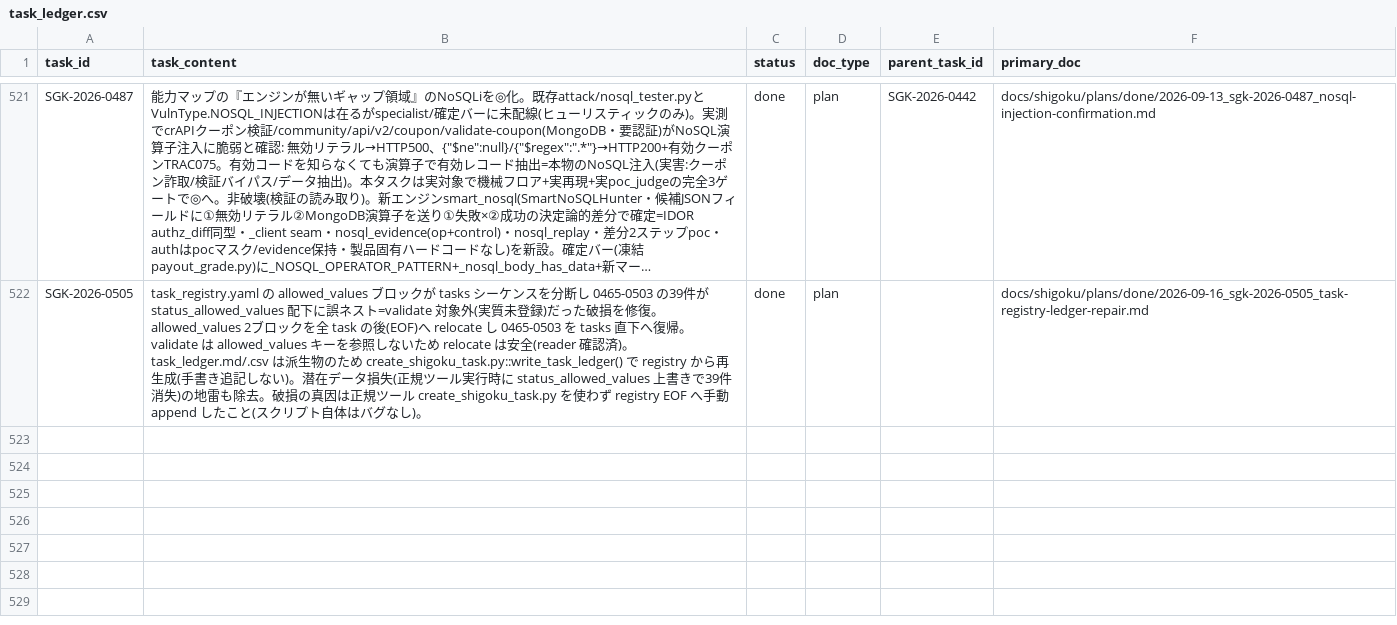
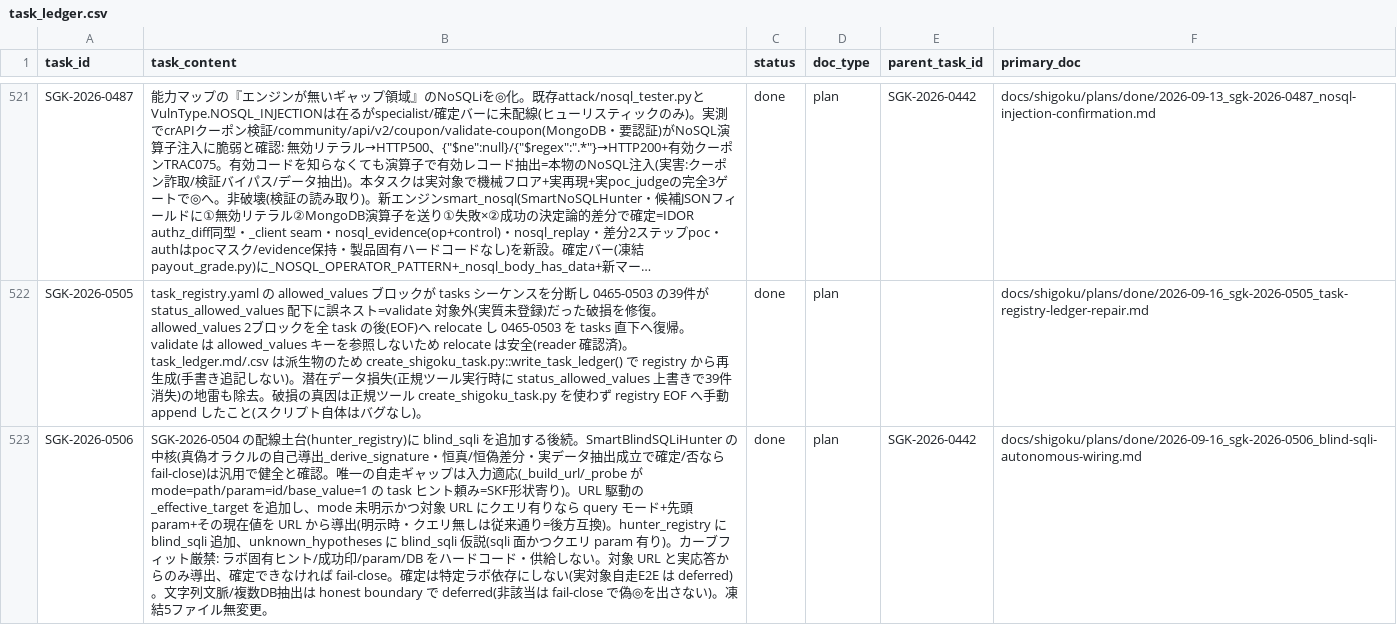
Before and after one commit to scott-arti/SHIGOKU, a CSV file: docs/shigoku/registry/task_ledger.csv, drawn as a sheet; only a part is shown, gaps mark what is left out; long unchanged cells end in …; the diff names each change by its address in the sheet, - before the commit and + after, or states it on an @@ line.

```diff
--- a/docs/shigoku/registry/task_ledger.csv
+++ b/docs/shigoku/registry/task_ledger.csv
+row 523: SGK-2026-0506 | SGK-2026-0504 の配線土台(hunter_registry)に blind_sqli を追加する後続。SmartBlindSQLiHunter の中核(真偽オラクルの自己導出_derive_signature・恒真/恒偽差分・実データ抽出成立で確定/否なら fail-close)は汎用で健全と確認。唯一の自走ギャップは入力適応(_build_url/_probe が mode=path/param=id/base_value=1 の task ヒント頼み=SKF形状寄り)。URL 駆動の _effective_target を追加し、mode 未明示かつ対象 URL にクエリ有りなら query モード+先頭 param+その現在値を URL から導出(明示時・クエリ無しは従来通り=後方互換)。hunter_registry に blind_sqli 追加、unknown_hypotheses に blind_sqli 仮説(sqli 面かつクエリ param 有り)。カーブフィット厳禁: ラボ固有ヒント/成功印/param/DB をハードコード・供給しない。対象 URL と実応答からのみ導出、確定できなければ fail-close。確定は特定ラボ依存にしない(実対象自走E2E は deferred)。文字列文脈/複数DB抽出は honest boundary で deferred(非該当は fail-close で偽◎を出さない)。凍結5ファイル無変更。 | done | plan | SGK-2026-0442 | docs/shigoku/plans/done/2026-09-16_sgk-2026-0506_blind-sqli-autonomous-wiring.md
```
Also changed, not shown: 10 other files.
